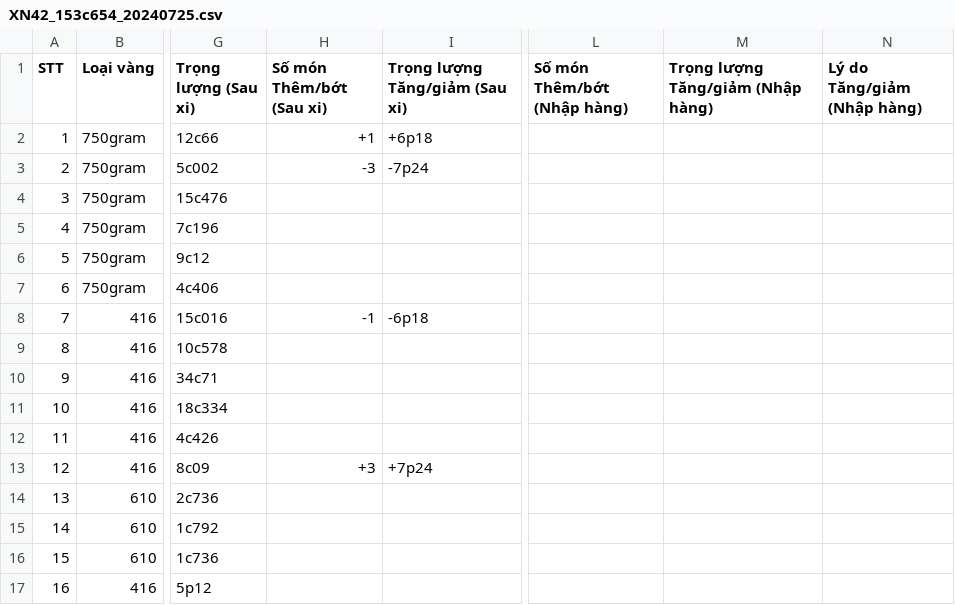
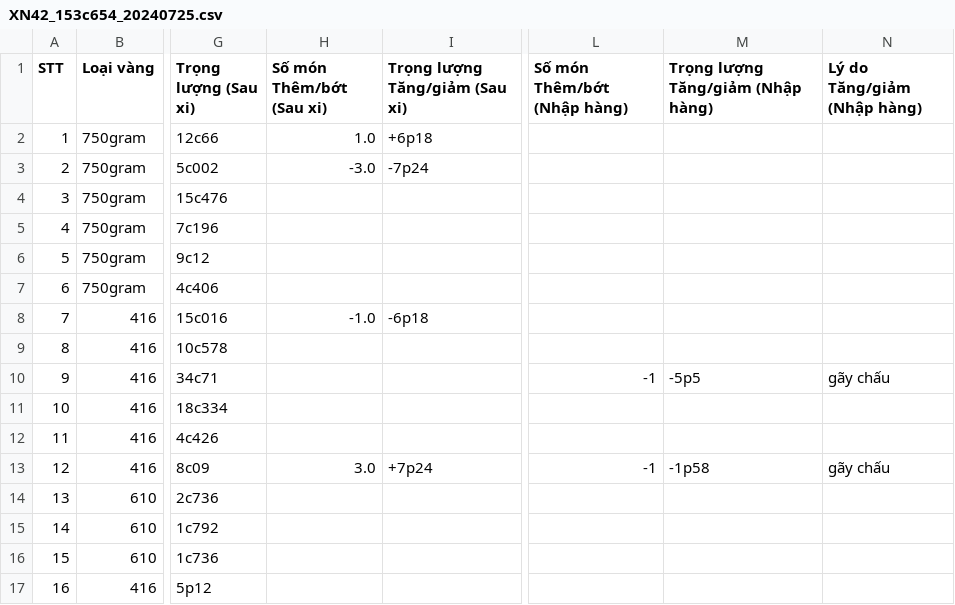
Before and after one commit to goldappversion3/HiepThanh_Data, a CSV file: source/data/page_XiNgoai/1/XN42_153c654_20240725.csv, drawn as a sheet; only a part is shown, gaps mark what is left out; the diff names each change by its address in the sheet, - before the commit and + after, or states it on an @@ line.

Commit message:
Update file

```diff
--- a/source/data/page_XiNgoai/1/XN42_153c654_20240725.csv
+++ b/source/data/page_XiNgoai/1/XN42_153c654_20240725.csv
-H2 (Số món Thêm/bớt (Sau xi)): +1
+H2 (Số món Thêm/bớt (Sau xi)): 1.0
-H3 (Số món Thêm/bớt (Sau xi)): -3
+H3 (Số món Thêm/bớt (Sau xi)): -3.0
-H8 (Số món Thêm/bớt (Sau xi)): -1
+H8 (Số món Thêm/bớt (Sau xi)): -1.0
-L10 (Số món Thêm/bớt (Nhập hàng)): (empty)
+L10 (Số món Thêm/bớt (Nhập hàng)): -1
-M10: (empty)
+M10: -5p5
-N10 (Lý do Tăng/giảm (Nhập hàng)): (empty)
+N10 (Lý do Tăng/giảm (Nhập hàng)): gãy chấu
-H13 (Số món Thêm/bớt (Sau xi)): +3
+H13 (Số món Thêm/bớt (Sau xi)): 3.0
-L13 (Số món Thêm/bớt (Nhập hàng)): (empty)
+L13 (Số món Thêm/bớt (Nhập hàng)): -1
-M13: (empty)
+M13: -1p58
-N13 (Lý do Tăng/giảm (Nhập hàng)): (empty)
+N13 (Lý do Tăng/giảm (Nhập hàng)): gãy chấu
```
